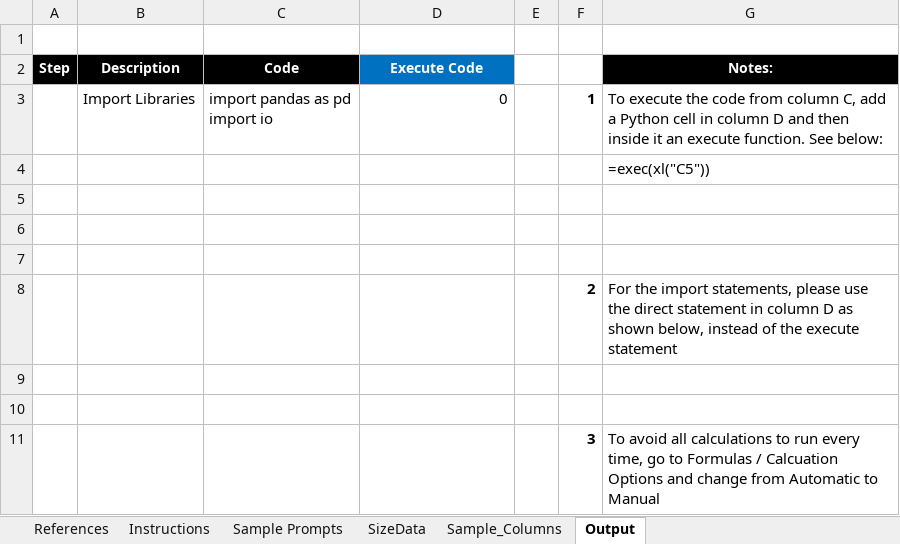
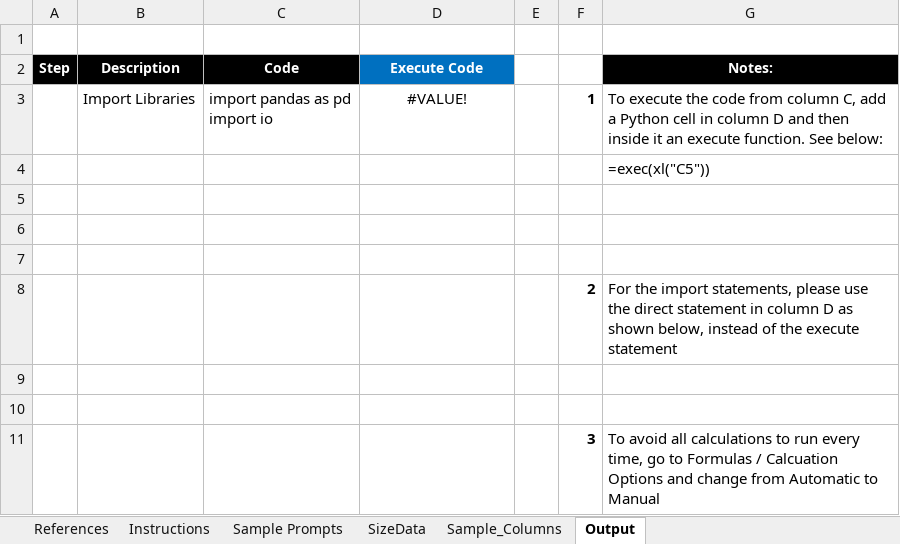
Before and after one commit to ManriqueM/Python-In-Excel, an Excel workbook: Template.xlsx, sheet Output, drawn as a sheet; values as stored, in another font and other column widths than the file's, no borders; charts and pictures not drawn; the diff names each change by its address in the sheet, - before the commit and + after, or states it on an @@ line.

```diff
--- a/Template.xlsx (sheet Output)
+++ b/Template.xlsx (sheet Output)
-D3 (Execute Code): 0
+D3 (Execute Code): #VALUE!
-D3 alignment: right
+D3 alignment: center
```
Also changed, not shown: sheet SizeData, sheet Sample Prompts.
